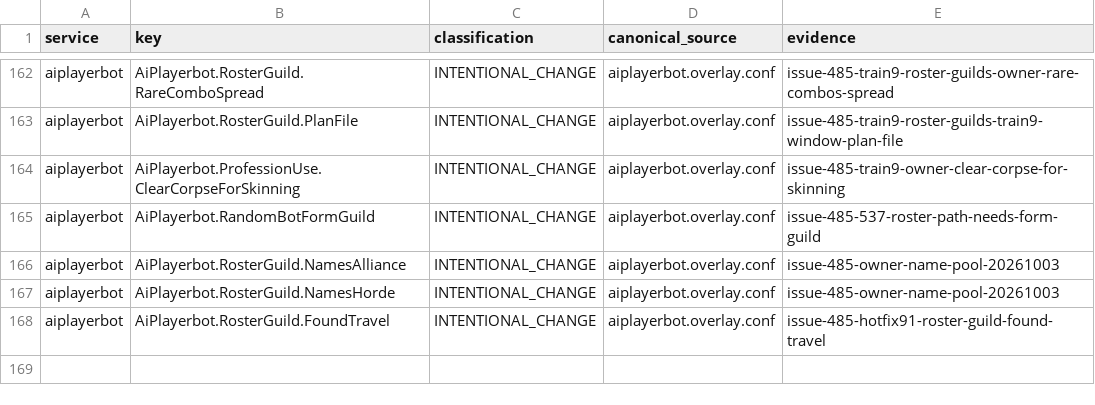
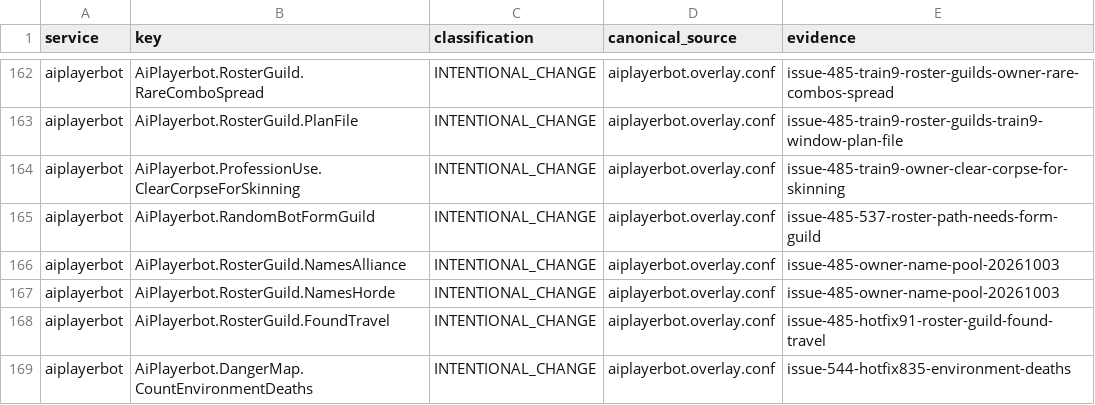
Before and after one commit to Cilverkrow/twow-repo, a TSV file: config/canonical/profiles/funserver-test/semantic-profile.tsv, drawn as a sheet; only a part is shown, gaps mark what is left out.

```diff
--- a/config/canonical/profiles/funserver-test/semantic-profile.tsv
+++ b/config/canonical/profiles/funserver-test/semantic-profile.tsv
@@ -168 +168,2 @@ aiplayerbot	AiPlayerbot.RosterGuild.NamesHorde	INTENTIONAL_CHANGE	aiplayerbot.ov
 aiplayerbot	AiPlayerbot.RosterGuild.FoundTravel	INTENTIONAL_CHANGE	aiplayerbot.overlay.conf	issue-485-hotfix91-roster-guild-found-travel
+aiplayerbot	AiPlayerbot.DangerMap.CountEnvironmentDeaths	INTENTIONAL_CHANGE	aiplayerbot.overlay.conf	issue-544-hotfix835-environment-deaths
```
Also changed, not shown: 2 other files.
